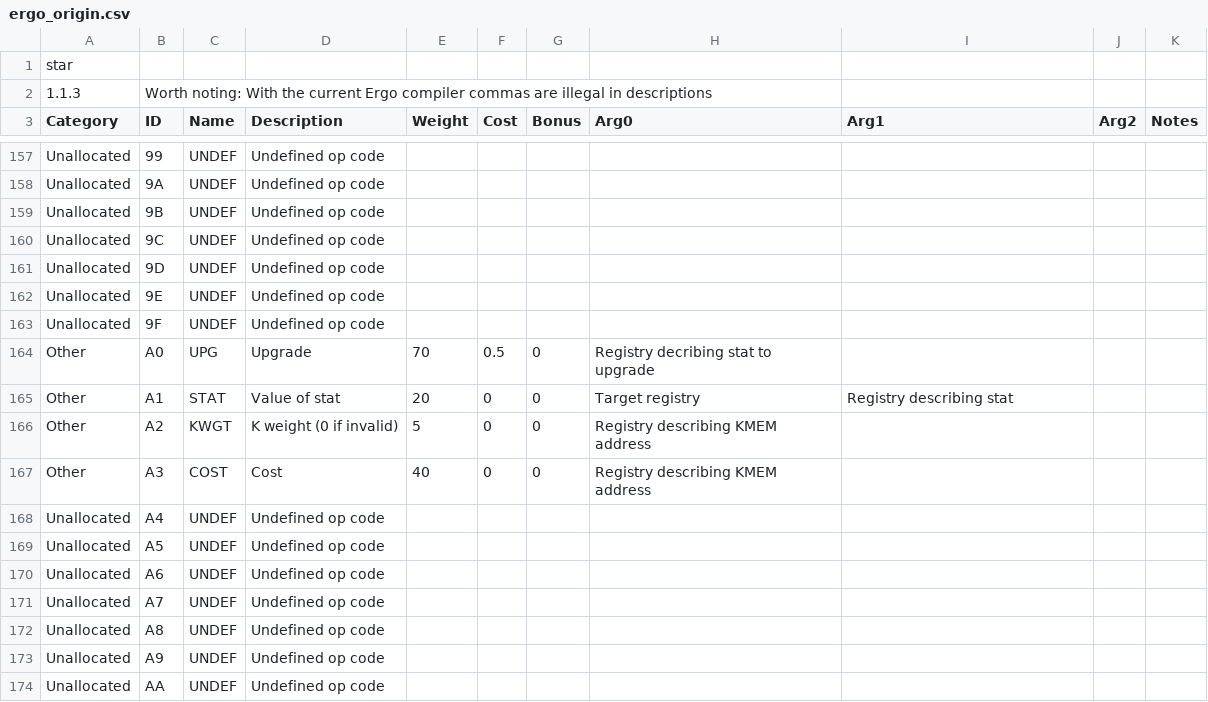
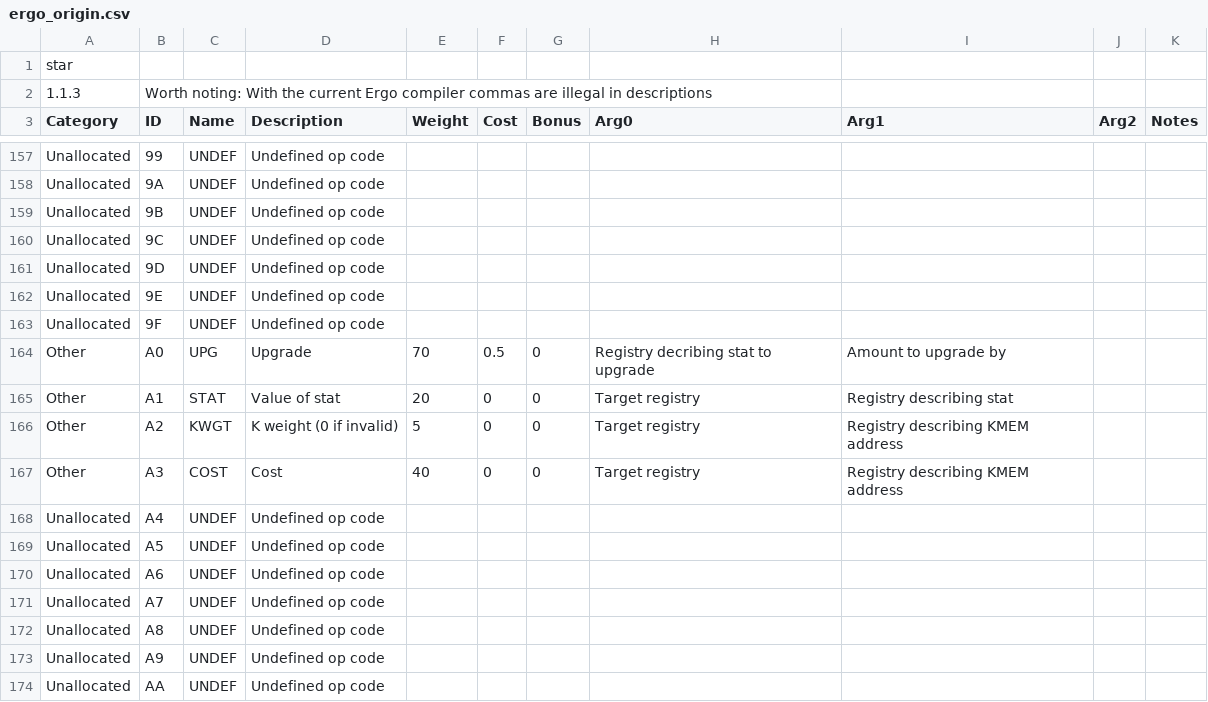
Before and after one commit to Mioles42/Arena, a CSV file: res/cfg/ergo_origin.csv, drawn as a sheet; only a part is shown, gaps mark what is left out; the diff covers the shown part only.

```diff
--- a/res/cfg/ergo_origin.csv
+++ b/res/cfg/ergo_origin.csv
@@ -163,6 +163,6 @@ Unallocated,9E,UNDEF,Undefined op code,,,,,,,
 Unallocated,9F,UNDEF,Undefined op code,,,,,,,
-Other,A0,UPG,Upgrade,70,0.5,0,Registry decribing stat to upgrade,,,
+Other,A0,UPG,Upgrade,70,0.5,0,Registry decribing stat to upgrade,Amount to upgrade by,,
 Other,A1,STAT,Value of stat,20,0,0,Target registry,Registry describing stat,,
-Other,A2,KWGT,K weight (0 if invalid),5,0,0,Registry describing KMEM address,,,
-Other,A3,COST,Cost,40,0,0,Registry describing KMEM address,,,
+Other,A2,KWGT,K weight (0 if invalid),5,0,0,Target registry,Registry describing KMEM address,,
+Other,A3,COST,Cost,40,0,0,Target registry,Registry describing KMEM address,,
 Unallocated,A4,UNDEF,Undefined op code,,,,,,,
```
Also changed, not shown: 1 added row, 1 removed row and 102 edited cells elsewhere in this file, 4 other files.
